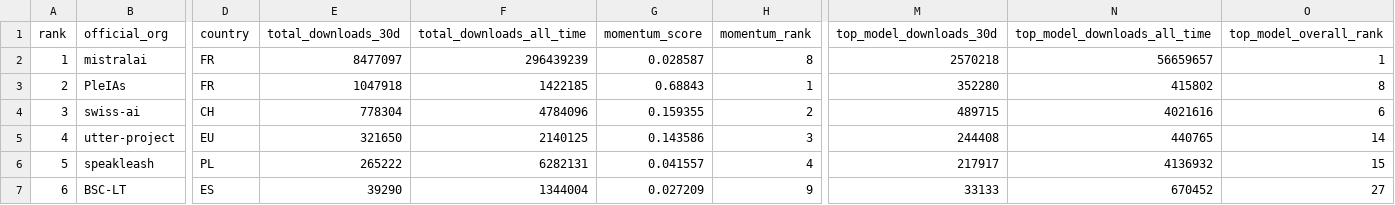
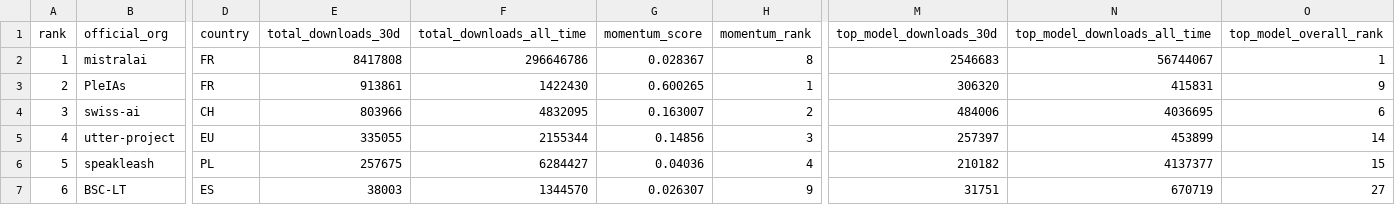
Before and after one commit to speakleash/European-LLM-download-leaderboard, a CSV file: output/leaderboard_orgs.csv, drawn as a sheet; only a part is shown, gaps mark what is left out; the diff covers the shown part only; the diff names each change by its address in the sheet, - before the commit and + after, or states it on an @@ line.

```diff
--- a/output/leaderboard_orgs.csv
+++ b/output/leaderboard_orgs.csv
-E2 (total_downloads_30d): 8477097
+E2 (total_downloads_30d): 8417808
-F2 (total_downloads_all_time): 296439239
+F2 (total_downloads_all_time): 296646786
-G2 (momentum_score): 0.028587
+G2 (momentum_score): 0.028367
-M2 (top_model_downloads_30d): 2570218
+M2 (top_model_downloads_30d): 2546683
-N2 (top_model_downloads_all_time): 56659657
+N2 (top_model_downloads_all_time): 56744067
-E3 (total_downloads_30d): 1047918
+E3 (total_downloads_30d): 913861
-F3 (total_downloads_all_time): 1422185
+F3 (total_downloads_all_time): 1422430
-G3 (momentum_score): 0.68843
+G3 (momentum_score): 0.600265
-M3 (top_model_downloads_30d): 352280
+M3 (top_model_downloads_30d): 306320
-N3 (top_model_downloads_all_time): 415802
+N3 (top_model_downloads_all_time): 415831
-O3 (top_model_overall_rank): 8
+O3 (top_model_overall_rank): 9
-E4 (total_downloads_30d): 778304
+E4 (total_downloads_30d): 803966
-F4 (total_downloads_all_time): 4784096
+F4 (total_downloads_all_time): 4832095
-G4 (momentum_score): 0.159355
+G4 (momentum_score): 0.163007
-M4 (top_model_downloads_30d): 489715
+M4 (top_model_downloads_30d): 484006
-N4 (top_model_downloads_all_time): 4021616
+N4 (top_model_downloads_all_time): 4036695
-E5 (total_downloads_30d): 321650
+E5 (total_downloads_30d): 335055
-F5 (total_downloads_all_time): 2140125
+F5 (total_downloads_all_time): 2155344
-G5 (momentum_score): 0.143586
+G5 (momentum_score): 0.14856
-M5 (top_model_downloads_30d): 244408
+M5 (top_model_downloads_30d): 257397
-N5 (top_model_downloads_all_time): 440765
+N5 (top_model_downloads_all_time): 453899
-E6 (total_downloads_30d): 265222
+E6 (total_downloads_30d): 257675
-F6 (total_downloads_all_time): 6282131
+F6 (total_downloads_all_time): 6284427
-G6 (momentum_score): 0.041557
+G6 (momentum_score): 0.04036
-M6 (top_model_downloads_30d): 217917
+M6 (top_model_downloads_30d): 210182
-N6 (top_model_downloads_all_time): 4136932
+N6 (top_model_downloads_all_time): 4137377
-E7 (total_downloads_30d): 39290
+E7 (total_downloads_30d): 38003
-F7 (total_downloads_all_time): 1344004
+F7 (total_downloads_all_time): 1344570
-G7 (momentum_score): 0.027209
+G7 (momentum_score): 0.026307
-M7 (top_model_downloads_30d): 33133
+M7 (top_model_downloads_30d): 31751
-N7 (top_model_downloads_all_time): 670452
+N7 (top_model_downloads_all_time): 670719
```
Also changed, not shown: 1 added row, 1 removed row and 107 edited cells elsewhere in this file, output/leaderboard.csv, 12 other files.
